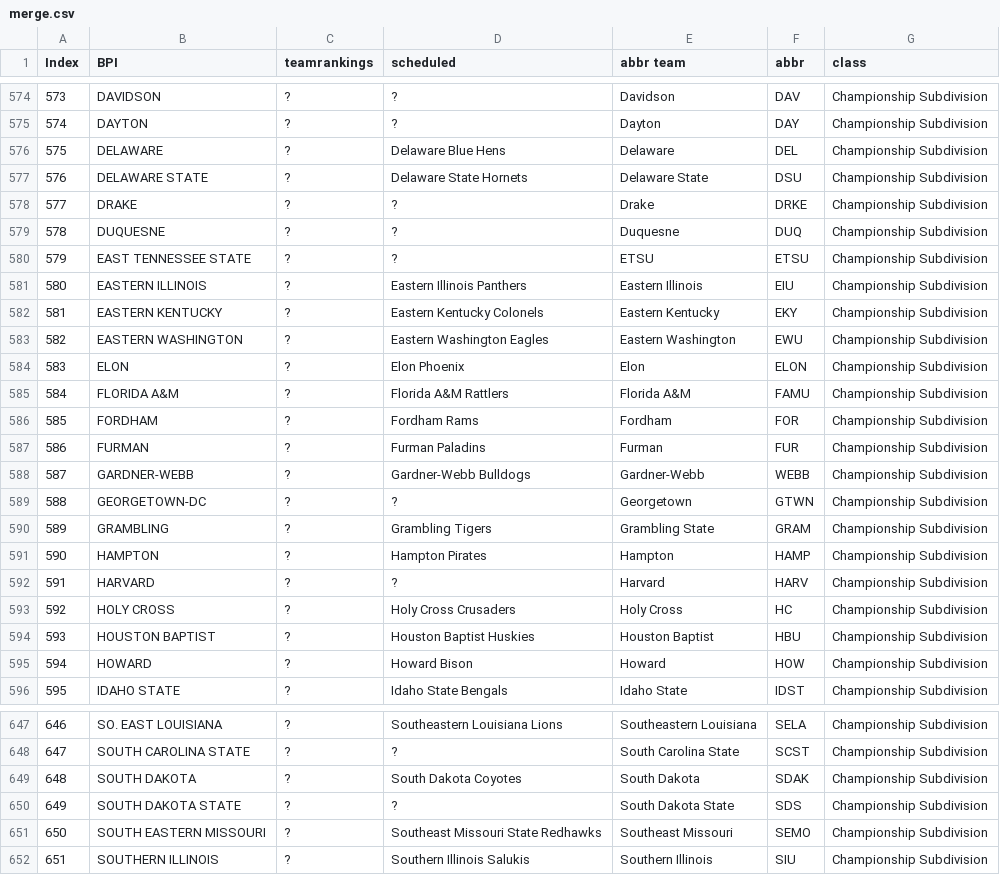
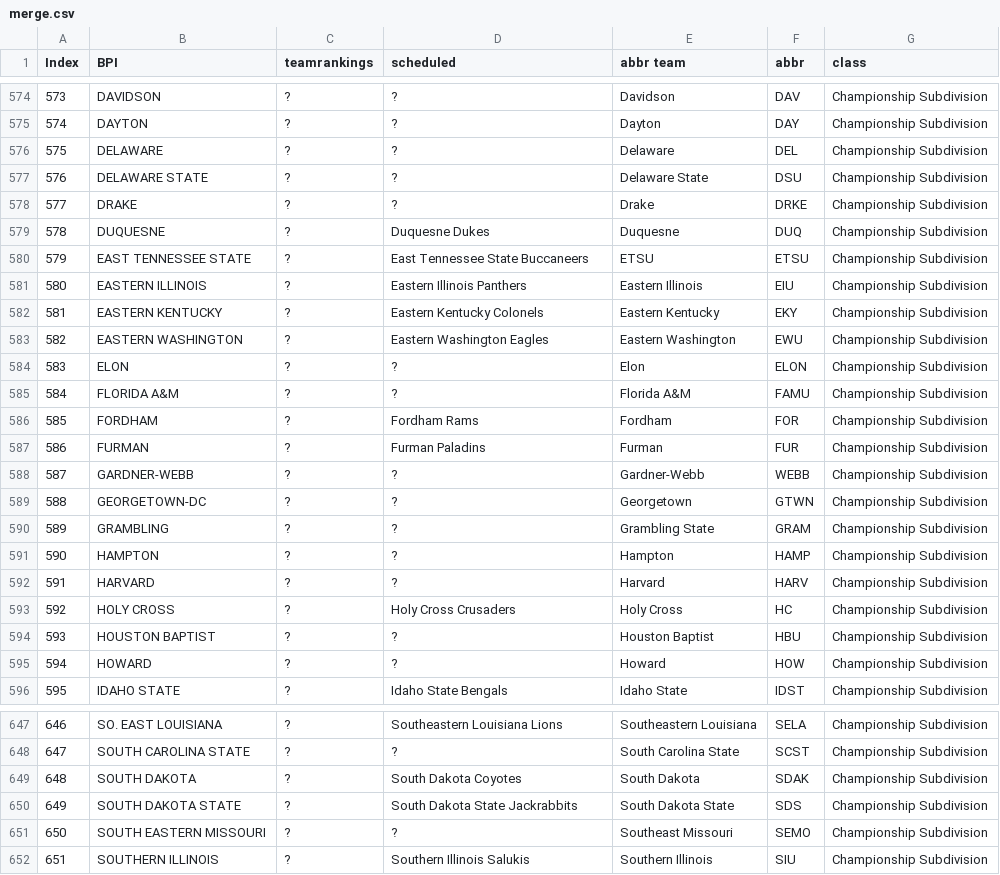
Before and after one commit to meprogrammerguy/pyBlitz, a CSV file: defaults/merge.csv, drawn as a sheet; only a part is shown, gaps mark what is left out; the diff covers the shown part only.

```diff
--- a/defaults/merge.csv
+++ b/defaults/merge.csv
@@ -575,7 +575,7 @@ Index,BPI,teamrankings,scheduled,abbr team,abbr,class
 574,DAYTON,?,?,Dayton,DAY,Championship Subdivision
-575,DELAWARE,?,Delaware Blue Hens,Delaware,DEL,Championship Subdivision
-576,DELAWARE STATE,?,Delaware State Hornets,Delaware State,DSU,Championship Subdivision
+575,DELAWARE,?,?,Delaware,DEL,Championship Subdivision
+576,DELAWARE STATE,?,?,Delaware State,DSU,Championship Subdivision
 577,DRAKE,?,?,Drake,DRKE,Championship Subdivision
-578,DUQUESNE,?,?,Duquesne,DUQ,Championship Subdivision
-579,EAST TENNESSEE STATE,?,?,ETSU,ETSU,Championship Subdivision
+578,DUQUESNE,?,Duquesne Dukes,Duquesne,DUQ,Championship Subdivision
+579,EAST TENNESSEE STATE,?,East Tennessee State Buccaneers,ETSU,ETSU,Championship Subdivision
 580,EASTERN ILLINOIS,?,Eastern Illinois Panthers,Eastern Illinois,EIU,Championship Subdivision
@@ -583,14 +583,14 @@ Index,BPI,teamrankings,scheduled,abbr team,abbr,class
 582,EASTERN WASHINGTON,?,Eastern Washington Eagles,Eastern Washington,EWU,Championship Subdivision
-583,ELON,?,Elon Phoenix,Elon,ELON,Championship Subdivision
-584,FLORIDA A&M,?,Florida A&M Rattlers,Florida A&M,FAMU,Championship Subdivision
+583,ELON,?,?,Elon,ELON,Championship Subdivision
+584,FLORIDA A&M,?,?,Florida A&M,FAMU,Championship Subdivision
 585,FORDHAM,?,Fordham Rams,Fordham,FOR,Championship Subdivision
 586,FURMAN,?,Furman Paladins,Furman,FUR,Championship Subdivision
-587,GARDNER-WEBB,?,Gardner-Webb Bulldogs,Gardner-Webb,WEBB,Championship Subdivision
+587,GARDNER-WEBB,?,?,Gardner-Webb,WEBB,Championship Subdivision
 588,GEORGETOWN-DC,?,?,Georgetown,GTWN,Championship Subdivision
-589,GRAMBLING,?,Grambling Tigers,Grambling State,GRAM,Championship Subdivision
-590,HAMPTON,?,Hampton Pirates,Hampton,HAMP,Championship Subdivision
+589,GRAMBLING,?,?,Grambling State,GRAM,Championship Subdivision
+590,HAMPTON,?,?,Hampton,HAMP,Championship Subdivision
 591,HARVARD,?,?,Harvard,HARV,Championship Subdivision
 592,HOLY CROSS,?,Holy Cross Crusaders,Holy Cross,HC,Championship Subdivision
-593,HOUSTON BAPTIST,?,Houston Baptist Huskies,Houston Baptist,HBU,Championship Subdivision
-594,HOWARD,?,Howard Bison,Howard,HOW,Championship Subdivision
+593,HOUSTON BAPTIST,?,?,Houston Baptist,HBU,Championship Subdivision
+594,HOWARD,?,?,Howard,HOW,Championship Subdivision
 595,IDAHO STATE,?,Idaho State Bengals,Idaho State,IDST,Championship Subdivision
@@ -649,4 +649,4 @@ Index,BPI,teamrankings,scheduled,abbr team,abbr,class
 648,SOUTH DAKOTA,?,South Dakota Coyotes,South Dakota,SDAK,Championship Subdivision
-649,SOUTH DAKOTA STATE,?,?,South Dakota State,SDS,Championship Subdivision
-650,SOUTH EASTERN MISSOURI,?,Southeast Missouri State Redhawks,Southeast Missouri,SEMO,Championship Subdivision
+649,SOUTH DAKOTA STATE,?,South Dakota State Jackrabbits,South Dakota State,SDS,Championship Subdivision
+650,SOUTH EASTERN MISSOURI,?,?,Southeast Missouri,SEMO,Championship Subdivision
 651,SOUTHERN ILLINOIS,?,Southern Illinois Salukis,Southern Illinois,SIU,Championship Subdivision
```
Also changed, not shown: 22 edited cells elsewhere in this file, 4 other files.
